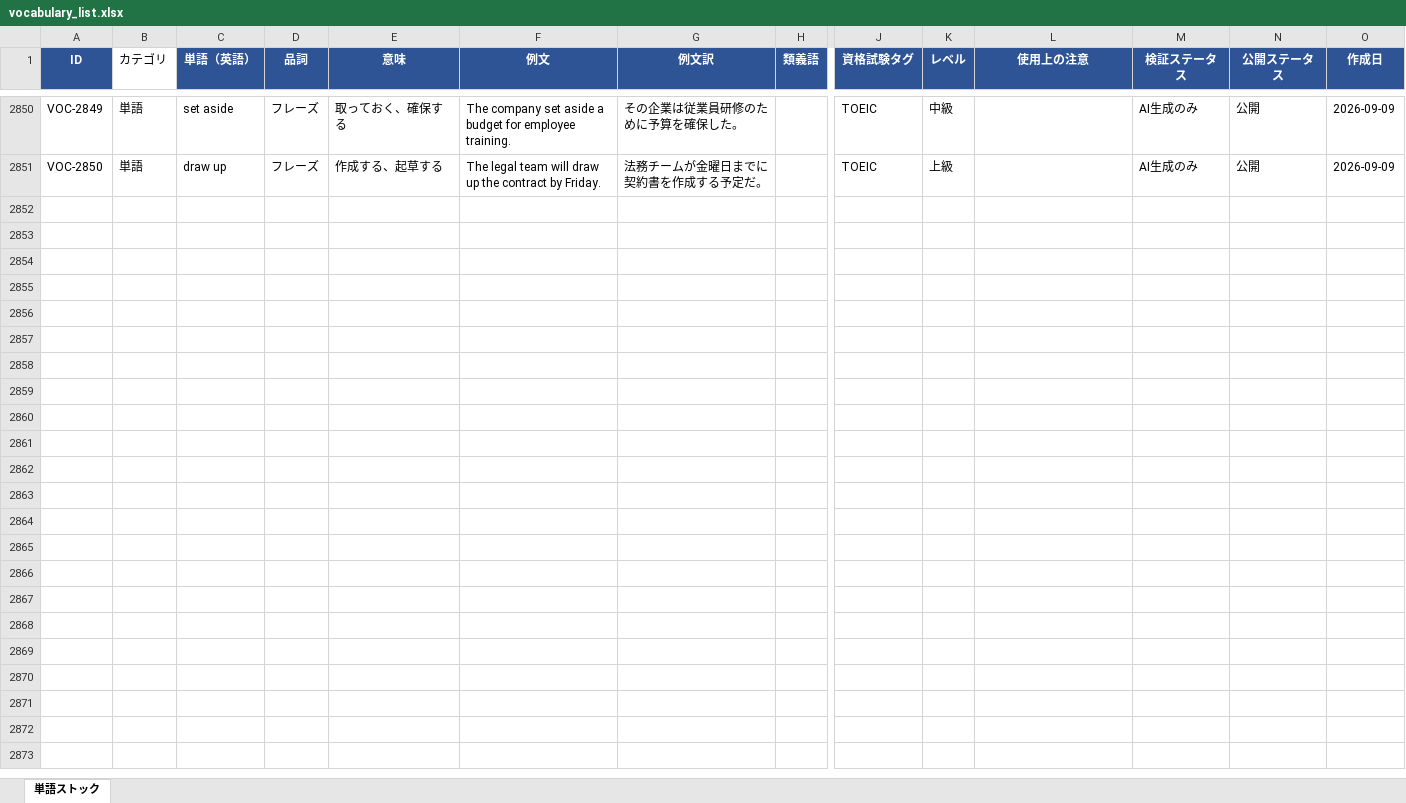
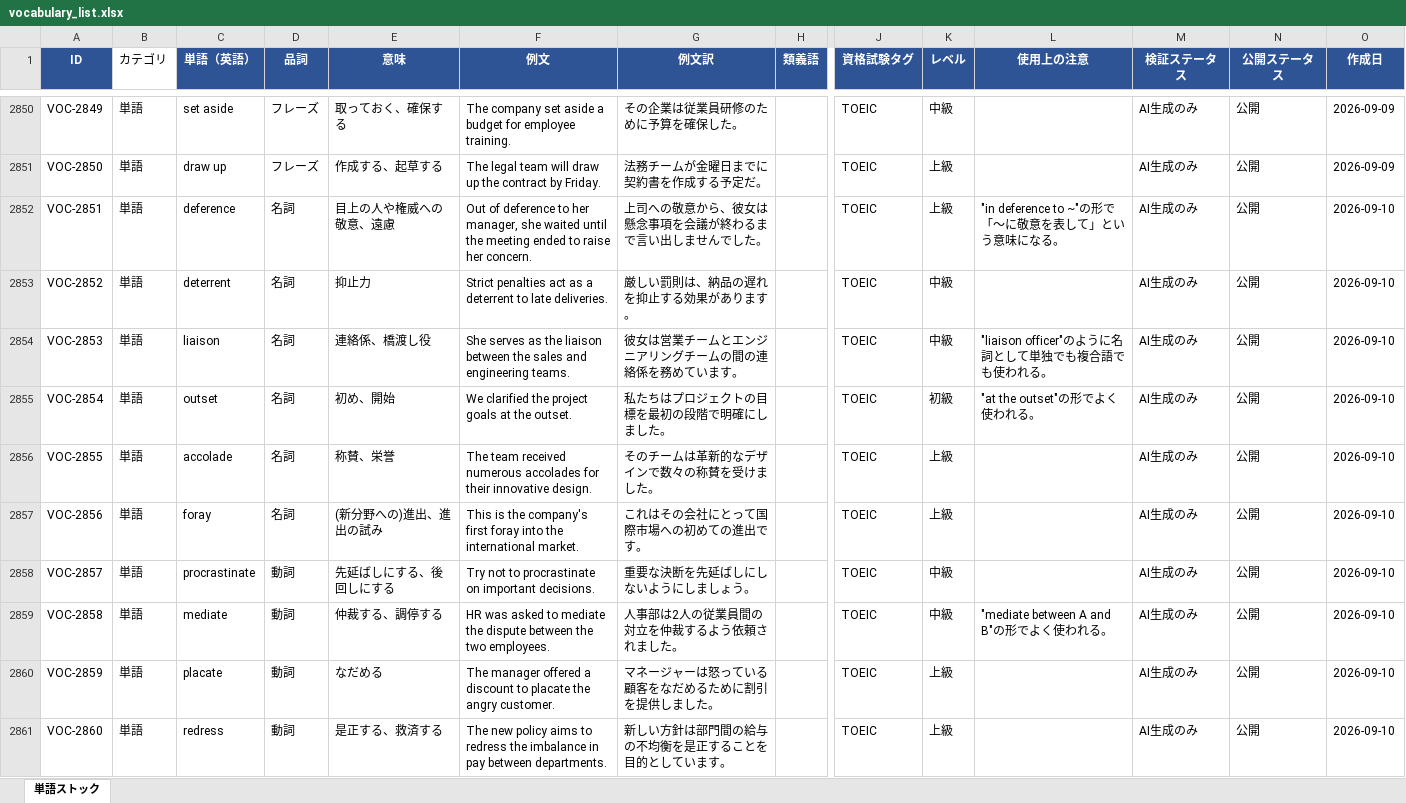
Before and after one commit to tomoki-dojo/english-journal-stock, an Excel workbook: vocabulary_list.xlsx, sheet 単語ストック, drawn as a sheet; only a part is shown, gaps mark what is left out; values as stored, in another font and other column widths than the file's, no borders; rows hold the shown columns only; the diff covers the shown part only; the diff names each change by its address in the sheet, - before the commit and + after, or states it on an @@ line.

```diff
--- a/vocabulary_list.xlsx (sheet 単語ストック)
+++ b/vocabulary_list.xlsx (sheet 単語ストック)
+row 2852: VOC-2851 | 単語 | deference | 名詞 | 目上の人や権威への敬意、遠慮 | Out of deference to her manager, she waited until the meeting ended to raise her concern. | 上司への敬意から、彼女は懸念事項を会議が終わるまで言い出しませんでした。 |  | TOEIC | 上級 | "in deference to ~"の形で「〜に敬意を表して」という意味になる。 | AI生成のみ | 公開 | 2026-09-10
+row 2853: VOC-2852 | 単語 | deterrent | 名詞 | 抑止力 | Strict penalties act as a deterrent to late deliveries. | 厳しい罰則は、納品の遅れを抑止する効果があります。 |  | TOEIC | 中級 |  | AI生成のみ | 公開 | 2026-09-10
+row 2854: VOC-2853 | 単語 | liaison | 名詞 | 連絡係、橋渡し役 | She serves as the liaison between the sales and engineering teams. | 彼女は営業チームとエンジニアリングチームの間の連絡係を務めています。 |  | TOEIC | 中級 | "liaison officer"のように名詞として単独でも複合語でも使われる。 | AI生成のみ | 公開 | 2026-09-10
+row 2855: VOC-2854 | 単語 | outset | 名詞 | 初め、開始 | We clarified the project goals at the outset. | 私たちはプロジェクトの目標を最初の段階で明確にしました。 |  | TOEIC | 初級 | "at the outset"の形でよく使われる。 | AI生成のみ | 公開 | 2026-09-10
+row 2856: VOC-2855 | 単語 | accolade | 名詞 | 称賛、栄誉 | The team received numerous accolades for their innovative design. | そのチームは革新的なデザインで数々の称賛を受けました。 |  | TOEIC | 上級 |  | AI生成のみ | 公開 | 2026-09-10
+row 2857: VOC-2856 | 単語 | foray | 名詞 | (新分野への)進出、進出の試み | This is the company's first foray into the international market. | これはその会社にとって国際市場への初めての進出です。 |  | TOEIC | 上級 |  | AI生成のみ | 公開 | 2026-09-10
+row 2858: VOC-2857 | 単語 | procrastinate | 動詞 | 先延ばしにする、後回しにする | Try not to procrastinate on important decisions. | 重要な決断を先延ばしにしないようにしましょう。 |  | TOEIC | 中級 |  | AI生成のみ | 公開 | 2026-09-10
+row 2859: VOC-2858 | 単語 | mediate | 動詞 | 仲裁する、調停する | HR was asked to mediate the dispute between the two employees. | 人事部は2人の従業員間の対立を仲裁するよう依頼されました。 |  | TOEIC | 中級 | "mediate between A and B"の形でよく使われる。 | AI生成のみ | 公開 | 2026-09-10
+row 2860: VOC-2859 | 単語 | placate | 動詞 | なだめる | The manager offered a discount to placate the angry customer. | マネージャーは怒っている顧客をなだめるために割引を提供しました。 |  | TOEIC | 上級 |  | AI生成のみ | 公開 | 2026-09-10
+row 2861: VOC-2860 | 単語 | redress | 動詞 | 是正する、救済する | The new policy aims to redress the imbalance in pay between departments. | 新しい方針は部門間の給与の不均衡を是正することを目的としています。 |  | TOEIC | 上級 |  | AI生成のみ | 公開 | 2026-09-10
```
Also changed, not shown: 40 added rows elsewhere in this sheet, expressions_list.xlsx.
